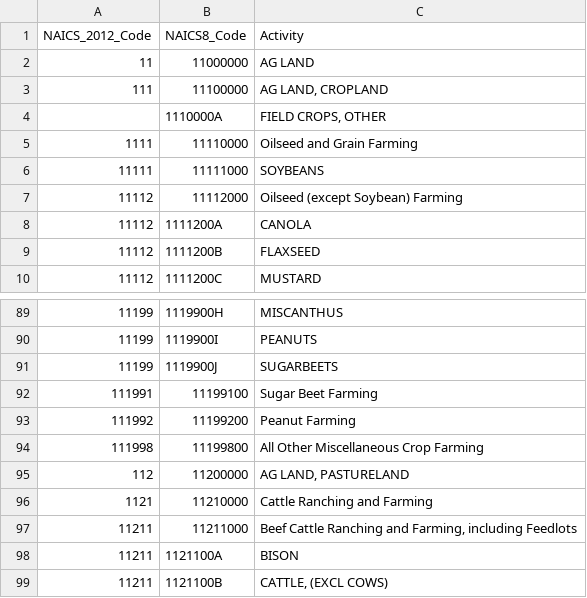
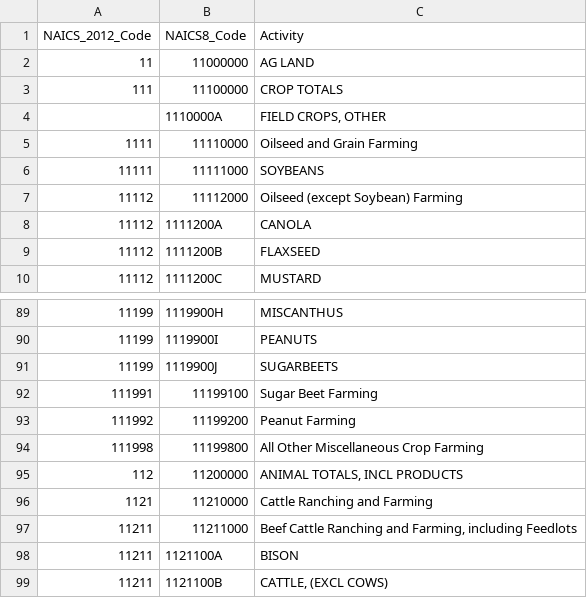
Before and after one commit to ModelEarth/useeior, a CSV file: inst/extdata/Crosswalk_CoAtoNAICS.csv, drawn as a sheet; only a part is shown, gaps mark what is left out.

Commit message:
modifed coa crosswalk - alternate terminology for crop and livestock totals

```diff
--- a/inst/extdata/Crosswalk_CoAtoNAICS.csv
+++ b/inst/extdata/Crosswalk_CoAtoNAICS.csv
@@ -2,3 +2,3 @@
 "11","11000000","AG LAND"
-"111","11100000","AG LAND, CROPLAND"
+"111","11100000","CROP TOTALS"
 ,"1110000A","FIELD CROPS, OTHER"
@@ -94,3 +94,3 @@
 "111998","11199800","All Other Miscellaneous Crop Farming"
-"112","11200000","AG LAND, PASTURELAND"
+"112","11200000","ANIMAL TOTALS, INCL PRODUCTS"
 "1121","11210000","Cattle Ranching and Farming"
```
Also changed, not shown: 1 other file.
